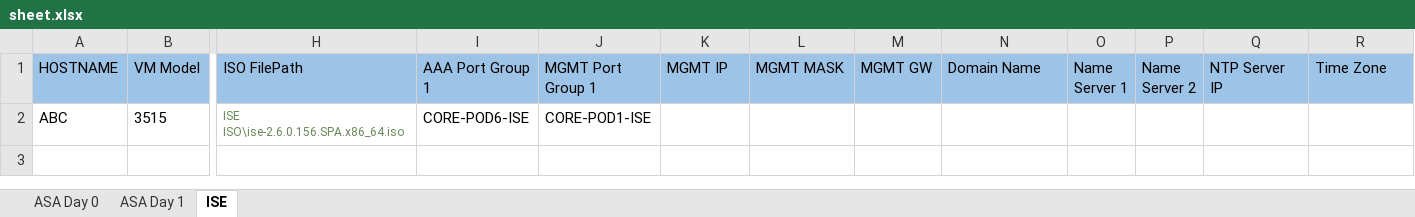
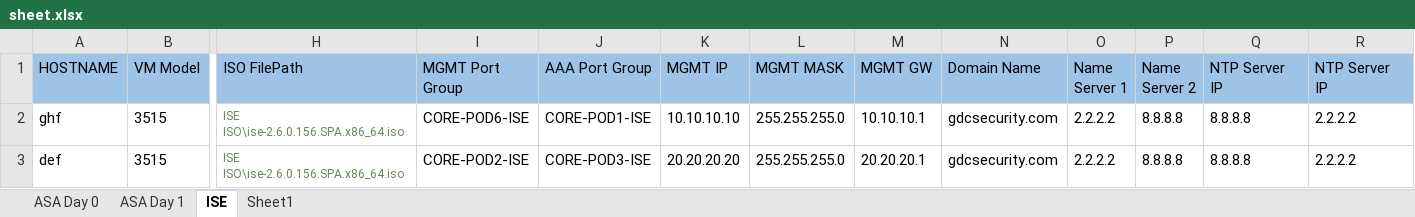
Before and after one commit to shubhambharti89/isevmware, an Excel workbook: sheet.xlsx, sheet ISE, drawn as a sheet; only a part is shown, gaps mark what is left out; values as stored, in another font and other column widths than the file's, no borders; rows hold the shown columns only; the diff names each change by its address in the sheet, - before the commit and + after, or states it on an @@ line.

```diff
--- a/sheet.xlsx (sheet ISE)
+++ b/sheet.xlsx (sheet ISE)
+sheet tab: Sheet1
-I1: AAA Port Group 1
+I1: MGMT Port Group
-J1: MGMT Port Group 1
+J1: AAA Port Group
-R1: Time Zone
+R1: NTP Server IP
-A2 (HOSTNAME): ABC
+A2 (HOSTNAME): ghf
-K2 (MGMT IP): (empty)
+K2 (MGMT IP): 10.10.10.10
-L2 (MGMT MASK): (empty)
+L2 (MGMT MASK): 255.255.255.0
-M2 (MGMT GW): (empty)
+M2 (MGMT GW): 10.10.10.1
-N2 (Domain Name): (empty)
+N2 (Domain Name): gdcsecurity.com
-O2 (Name Server 1): (empty)
+O2 (Name Server 1): 2.2.2.2
-P2 (Name Server 2): (empty)
+P2 (Name Server 2): 8.8.8.8
-Q2 (NTP Server IP): (empty)
+Q2 (NTP Server IP): 8.8.8.8
-R2 (NTP Server IP): (empty)
+R2 (NTP Server IP): 2.2.2.2
+row 3: def | 3515 | ISE ISO\ise-2.6.0.156.SPA.x86_64.iso | CORE-POD2-ISE | CORE-POD3-ISE | 20.20.20.20 | 255.255.255.0 | 20.20.20.1 | gdcsecurity.com | 2.2.2.2 | 8.8.8.8 | 8.8.8.8 | 2.2.2.2
```
Also changed, not shown: 3 other files.
